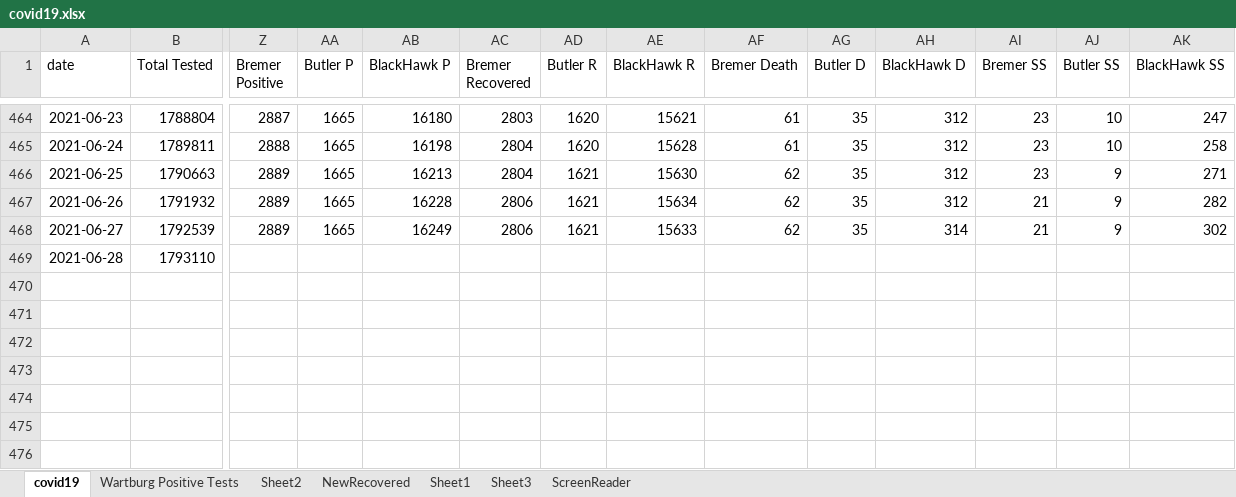
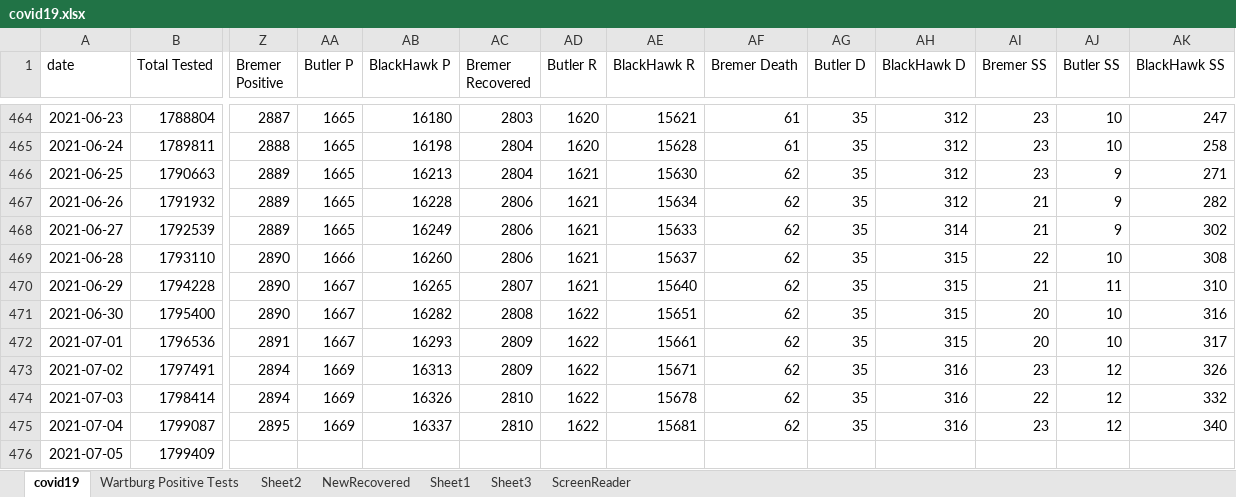
Before and after one commit to mbirgen/COVID19, an Excel workbook: covid19.xlsx, sheet covid19, drawn as a sheet; only a part is shown, gaps mark what is left out; values as stored, in another font and other column widths than the file's, no borders; conditional formats not drawn; rows hold the shown columns only; the diff names each change by its address in the sheet, - before the commit and + after, or states it on an @@ line.

Commit message:
07-05-2021 Data

```diff
--- a/covid19.xlsx (sheet covid19)
+++ b/covid19.xlsx (sheet covid19)
-Z469 (Bremer Positive): (empty)
+Z469 (Bremer Positive): 2890
-AA469 (Butler P): (empty)
+AA469 (Butler P): 1666
-AB469 (BlackHawk P): (empty)
+AB469 (BlackHawk P): 16260
-AC469 (Bremer Recovered): (empty)
+AC469 (Bremer Recovered): 2806
-AD469 (Butler R): (empty)
+AD469 (Butler R): 1621
-AE469 (BlackHawk R): (empty)
+AE469 (BlackHawk R): 15637
-AF469 (Bremer Death): (empty)
+AF469 (Bremer Death): 62
-AG469 (Butler D): (empty)
+AG469 (Butler D): 35
-AH469 (BlackHawk D): (empty)
+AH469 (BlackHawk D): 315
-AI469 (Bremer SS): (empty)
+AI469 (Bremer SS): 22
-AJ469 (Butler SS): (empty)
+AJ469 (Butler SS): 10
-AK469 (BlackHawk SS): (empty)
+AK469 (BlackHawk SS): 308
+row 470: 2021-06-29 | 1794228 | 2890 | 1667 | 16265 | 2807 | 1621 | 15640 | 62 | 35 | 315 | 21 | 11 | 310
+row 471: 2021-06-30 | 1795400 | 2890 | 1667 | 16282 | 2808 | 1622 | 15651 | 62 | 35 | 315 | 20 | 10 | 316
+row 472: 2021-07-01 | 1796536 | 2891 | 1667 | 16293 | 2809 | 1622 | 15661 | 62 | 35 | 315 | 20 | 10 | 317
+row 473: 2021-07-02 | 1797491 | 2894 | 1669 | 16313 | 2809 | 1622 | 15671 | 62 | 35 | 316 | 23 | 12 | 326
+row 474: 2021-07-03 | 1798414 | 2894 | 1669 | 16326 | 2810 | 1622 | 15678 | 62 | 35 | 316 | 22 | 12 | 332
+row 475: 2021-07-04 | 1799087 | 2895 | 1669 | 16337 | 2810 | 1622 | 15681 | 62 | 35 | 316 | 23 | 12 | 340
+row 476: 2021-07-05 | 1799409
```
Also changed, not shown: sheet Sheet2, 38 other files.
